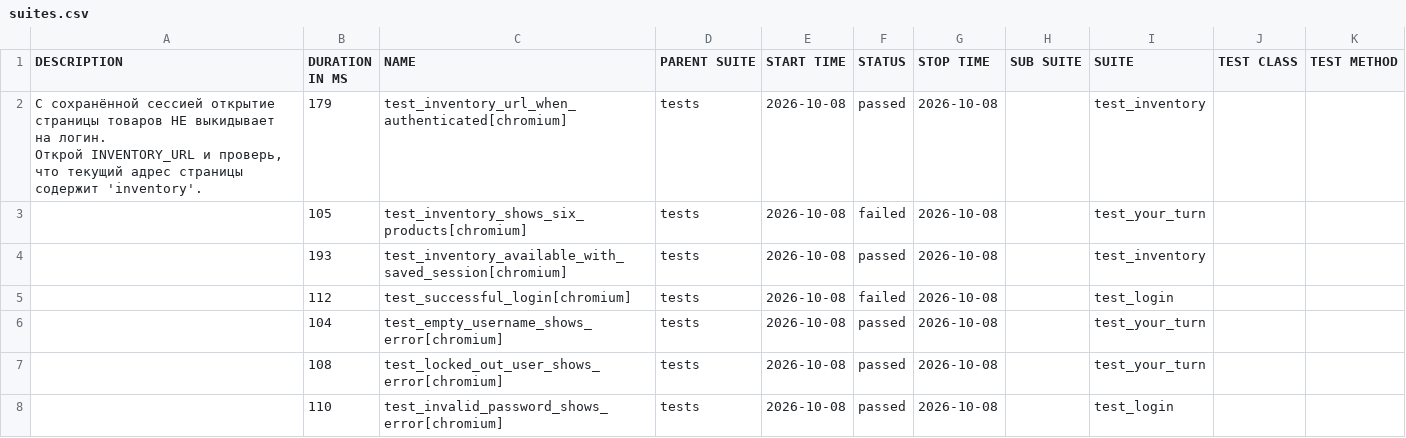
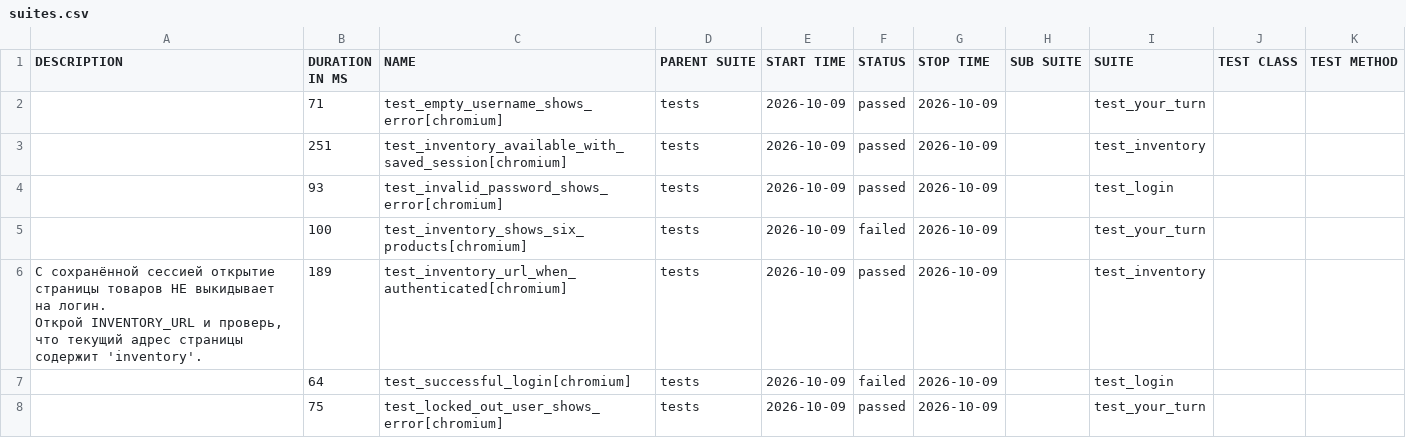
Before and after one commit to ruinanel/qa-ui-tests, a CSV file: data/suites.csv, drawn as a sheet.

```diff
--- a/data/suites.csv
+++ b/data/suites.csv
@@ -1,10 +1,10 @@
 "DESCRIPTION","DURATION IN MS","NAME","PARENT SUITE","START TIME","STATUS","STOP TIME","SUB SUITE","SUITE","TEST CLASS","TEST METHOD"
-"С сохранённой сессией открытие страницы товаров НЕ выкидывает на логин.
-    Открой INVENTORY_URL и проверь, что текущий адрес страницы содержит 'inventory'.
-    ","179","test_inventory_url_when_authenticated[chromium]","tests","2026-10-08","passed","2026-10-08","","test_inventory","",""
-"","105","test_inventory_shows_six_products[chromium]","tests","2026-10-08","failed","2026-10-08","","test_your_turn","",""
-"","193","test_inventory_available_with_saved_session[chromium]","tests","2026-10-08","passed","2026-10-08","","test_inventory","",""
-"","112","test_successful_login[chromium]","tests","2026-10-08","failed","2026-10-08","","test_login","",""
-"","104","test_empty_username_shows_error[chromium]","tests","2026-10-08","passed","2026-10-08","","test_your_turn","",""
-"","108","test_locked_out_user_shows_error[chromium]","tests","2026-10-08","passed","2026-10-08","","test_your_turn","",""
-"","110","test_invalid_password_shows_error[chromium]","tests","2026-10-08","passed","2026-10-08","","test_login","",""
+"","71","test_empty_username_shows_error[chromium]","tests","2026-10-09","passed","2026-10-09","","test_your_turn","",""
+"","251","test_inventory_available_with_saved_session[chromium]","tests","2026-10-09","passed","2026-10-09","","test_inventory","",""
+"","93","test_invalid_password_shows_error[chromium]","tests","2026-10-09","passed","2026-10-09","","test_login","",""
+"","100","test_inventory_shows_six_products[chromium]","tests","2026-10-09","failed","2026-10-09","","test_your_turn","",""
+"С сохранённой сессией открытие страницы товаров НЕ выкидывает на логин.
+    Открой INVENTORY_URL и проверь, что текущий адрес страницы содержит 'inventory'.
+    ","189","test_inventory_url_when_authenticated[chromium]","tests","2026-10-09","passed","2026-10-09","","test_inventory","",""
+"","64","test_successful_login[chromium]","tests","2026-10-09","failed","2026-10-09","","test_login","",""
+"","75","test_locked_out_user_shows_error[chromium]","tests","2026-10-09","passed","2026-10-09","","test_your_turn","",""
```
Also changed, not shown: 57 other files.
